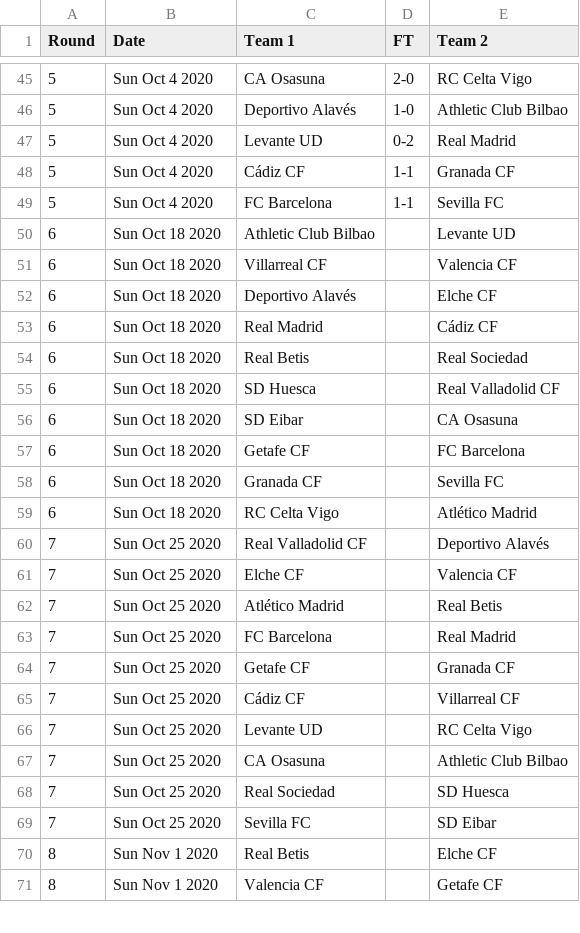
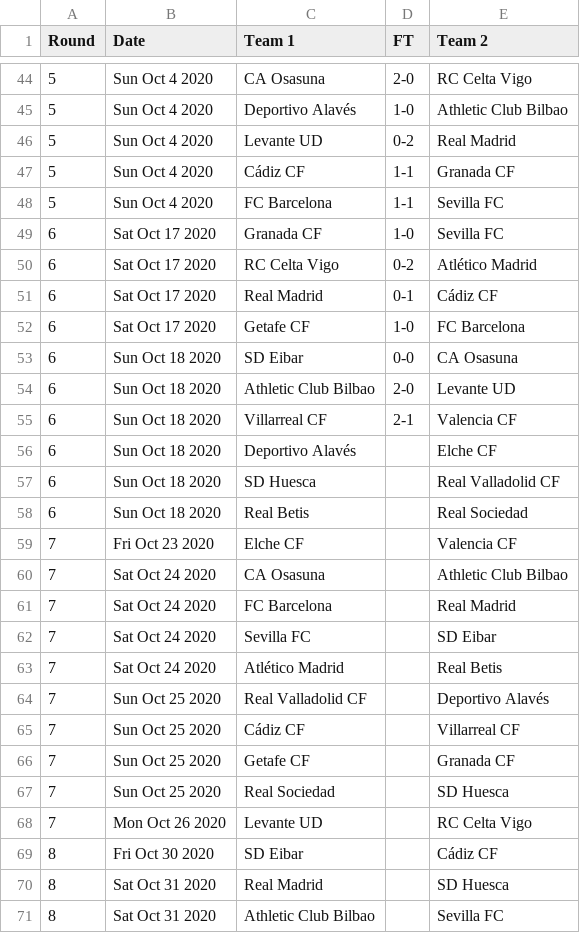
Before and after one commit to footballcsv/espana, a CSV file: 2020s/2020-21/es.1.csv, drawn as a sheet; only a part is shown, gaps mark what is left out; the shorter side is filled out with more unchanged rows; the diff covers the shown part only.

```diff
--- a/2020s/2020-21/es.1.csv
+++ b/2020s/2020-21/es.1.csv
@@ -49,21 +48,24 @@ Round,Date,Team 1,FT,Team 2
 5,Sun Oct 4 2020,FC Barcelona,1-1,Sevilla FC
-6,Sun Oct 18 2020,Athletic Club Bilbao,,Levante UD
-6,Sun Oct 18 2020,Villarreal CF,,Valencia CF
+6,Sat Oct 17 2020,Granada CF,1-0,Sevilla FC
+6,Sat Oct 17 2020,RC Celta Vigo,0-2,Atlético Madrid
+6,Sat Oct 17 2020,Real Madrid,0-1,Cádiz CF
+6,Sat Oct 17 2020,Getafe CF,1-0,FC Barcelona
+6,Sun Oct 18 2020,SD Eibar,0-0,CA Osasuna
+6,Sun Oct 18 2020,Athletic Club Bilbao,2-0,Levante UD
+6,Sun Oct 18 2020,Villarreal CF,2-1,Valencia CF
 6,Sun Oct 18 2020,Deportivo Alavés,,Elche CF
-6,Sun Oct 18 2020,Real Madrid,,Cádiz CF
+6,Sun Oct 18 2020,SD Huesca,,Real Valladolid CF
 6,Sun Oct 18 2020,Real Betis,,Real Sociedad
-6,Sun Oct 18 2020,SD Huesca,,Real Valladolid CF
-6,Sun Oct 18 2020,SD Eibar,,CA Osasuna
-6,Sun Oct 18 2020,Getafe CF,,FC Barcelona
-6,Sun Oct 18 2020,Granada CF,,Sevilla FC
-6,Sun Oct 18 2020,RC Celta Vigo,,Atlético Madrid
+7,Fri Oct 23 2020,Elche CF,,Valencia CF
+7,Sat Oct 24 2020,CA Osasuna,,Athletic Club Bilbao
+7,Sat Oct 24 2020,FC Barcelona,,Real Madrid
+7,Sat Oct 24 2020,Sevilla FC,,SD Eibar
+7,Sat Oct 24 2020,Atlético Madrid,,Real Betis
 7,Sun Oct 25 2020,Real Valladolid CF,,Deportivo Alavés
-7,Sun Oct 25 2020,Elche CF,,Valencia CF
-7,Sun Oct 25 2020,Atlético Madrid,,Real Betis
-7,Sun Oct 25 2020,FC Barcelona,,Real Madrid
+7,Sun Oct 25 2020,Cádiz CF,,Villarreal CF
 7,Sun Oct 25 2020,Getafe CF,,Granada CF
-7,Sun Oct 25 2020,Cádiz CF,,Villarreal CF
-7,Sun Oct 25 2020,Levante UD,,RC Celta Vigo
-7,Sun Oct 25 2020,CA Osasuna,,Athletic Club Bilbao
 7,Sun Oct 25 2020,Real Sociedad,,SD Huesca
-7,Sun Oct 25 2020,Sevilla FC,,SD Eibar
+7,Mon Oct 26 2020,Levante UD,,RC Celta Vigo
+8,Fri Oct 30 2020,SD Eibar,,Cádiz CF
+8,Sat Oct 31 2020,Real Madrid,,SD Huesca
+8,Sat Oct 31 2020,Athletic Club Bilbao,,Sevilla FC
```
Also changed, not shown: 3 added rows, 6 removed rows, 40 moved rows and 1 edited cell elsewhere in this file, 2020s/2020-21/es.2.csv.
